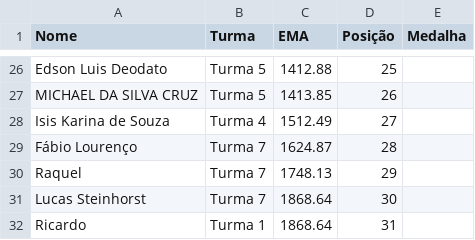
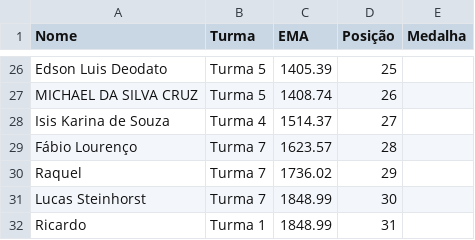
Before and after one commit to gitflai/ranking, a CSV file: 4compMLflairank.csv, drawn as a sheet; only a part is shown, gaps mark what is left out; the diff covers the shown part only; the diff names each change by its address in the sheet, - before the commit and + after, or states it on an @@ line.

```diff
--- a/4compMLflairank.csv
+++ b/4compMLflairank.csv
-C26 (EMA): 1412.88
+C26 (EMA): 1405.39
-C27 (EMA): 1413.85
+C27 (EMA): 1408.74
-C28 (EMA): 1512.49
+C28 (EMA): 1514.37
-C29 (EMA): 1624.87
+C29 (EMA): 1623.57
-C30 (EMA): 1748.13
+C30 (EMA): 1736.02
-C31:C32 (EMA): 1868.64
+C31:C32 (EMA): 1848.99
```
Also changed, not shown: 3 added rows, 3 removed rows and 26 edited cells elsewhere in this file, 4compMLflai.csv.
